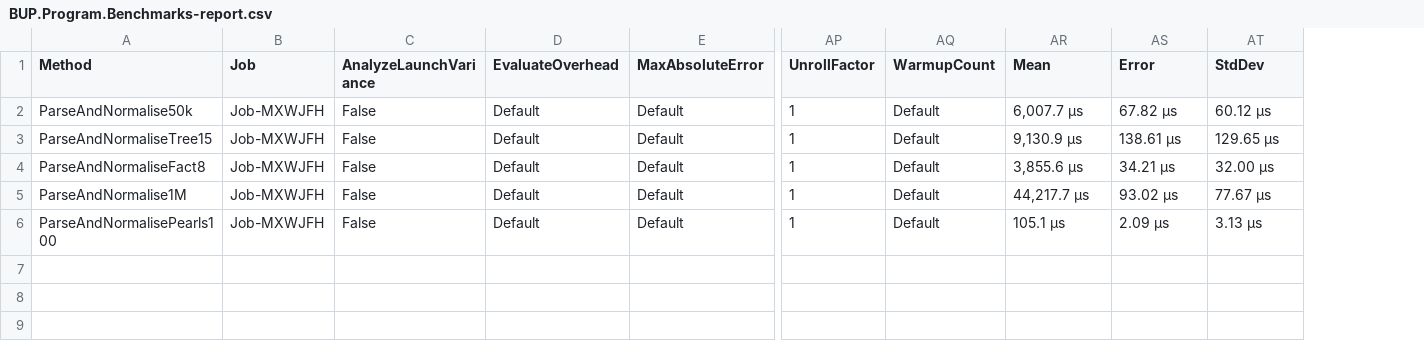
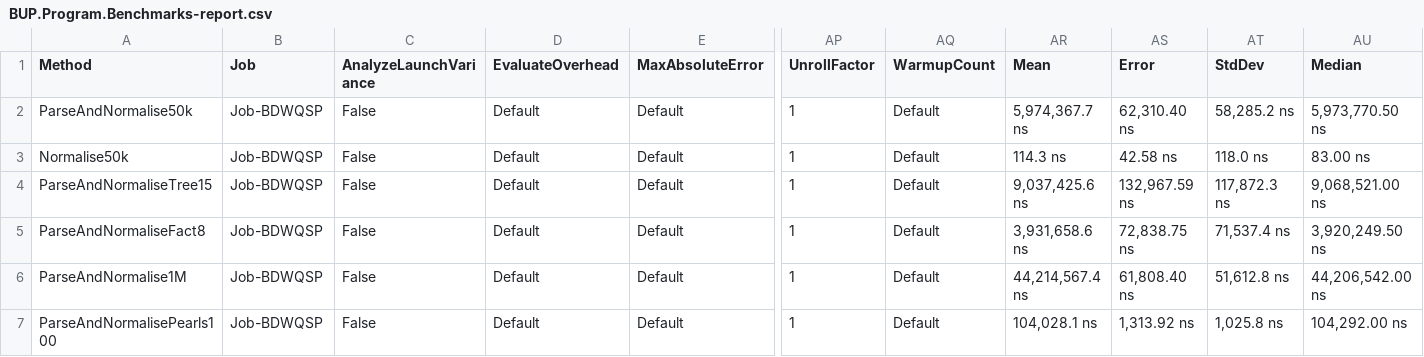
Before and after one commit to August-Alm/BUP, a CSV file: BenchmarkDotNet.Artifacts/results/BUP.Program.Benchmarks-report.csv, drawn as a sheet; only a part is shown, gaps mark what is left out; addresses are those after the commit; rows hold the shown columns only; the diff names each change by its address in the sheet, - before the commit and + after, or states it on an @@ line.

```diff
--- a/BenchmarkDotNet.Artifacts/results/BUP.Program.Benchmarks-report.csv
+++ b/BenchmarkDotNet.Artifacts/results/BUP.Program.Benchmarks-report.csv
+column AU (Median), row 2: 5,973,770.50 ns; rows 4-7: 9,068,521.00 ns | 3,920,249.50 ns | 44,206,542.00 ns | 104,292.00 ns
-B2 (Job): Job-MXWJFH
+B2 (Job): Job-BDWQSP
-AR2 (Mean): 6,007.7 μs
+AR2 (Mean): 5,974,367.7 ns
-AS2 (Error): 67.82 μs
+AS2 (Error): 62,310.40 ns
-AT2 (StdDev): 60.12 μs
+AT2 (StdDev): 58,285.2 ns
+row 3: Normalise50k | Job-BDWQSP | False | Default | Default | 1 | Default | 114.3 ns | 42.58 ns | 118.0 ns | 83.00 ns
-B4:B7 (Job): Job-MXWJFH
+B4:B7 (Job): Job-BDWQSP
-AR4 (Mean): 9,130.9 μs
+AR4 (Mean): 9,037,425.6 ns
-AS4 (Error): 138.61 μs
+AS4 (Error): 132,967.59 ns
-AT4 (StdDev): 129.65 μs
+AT4 (StdDev): 117,872.3 ns
-AR5 (Mean): 3,855.6 μs
+AR5 (Mean): 3,931,658.6 ns
-AS5 (Error): 34.21 μs
+AS5 (Error): 72,838.75 ns
-AT5 (StdDev): 32.00 μs
+AT5 (StdDev): 71,537.4 ns
-AR6 (Mean): 44,217.7 μs
+AR6 (Mean): 44,214,567.4 ns
-AS6 (Error): 93.02 μs
+AS6 (Error): 61,808.40 ns
-AT6 (StdDev): 77.67 μs
+AT6 (StdDev): 51,612.8 ns
-AR7 (Mean): 105.1 μs
+AR7 (Mean): 104,028.1 ns
-AS7 (Error): 2.09 μs
+AS7 (Error): 1,313.92 ns
-AT7 (StdDev): 3.13 μs
+AT7 (StdDev): 1,025.8 ns
```
Also changed, not shown: BenchmarkDotNet.Artifacts/results/BUP.Hoas.Benchmarks-report.csv, 18 other files.
